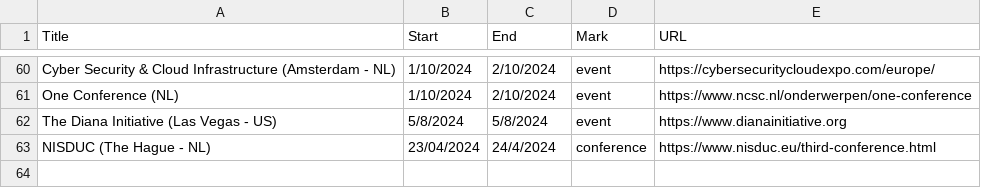
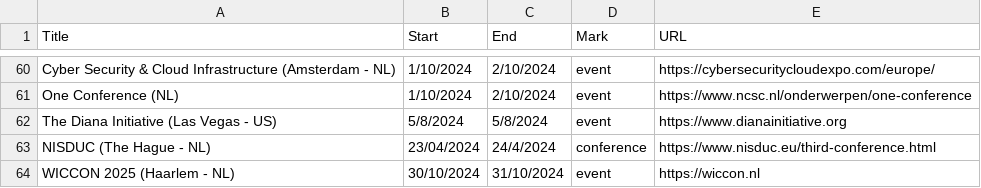
Before and after one commit to sannemaasakkers/Infosec-confcalendar, a CSV file: events/events.csv, drawn as a sheet; only a part is shown, gaps mark what is left out.

Commit message:
Update events.csv
adding WICCON 2025

```diff
--- a/events/events.csv
+++ b/events/events.csv
@@ -63 +63,2 @@ The Diana Initiative (Las Vegas - US),5/8/2024,5/8/2024,event,https://www.dianai
 NISDUC (The Hague - NL),23/04/2024,24/4/2024,conference,https://www.nisduc.eu/third-conference.html
+WICCON 2025 (Haarlem - NL),30/10/2024,31/10/2024,event,https://wiccon.nl
```
